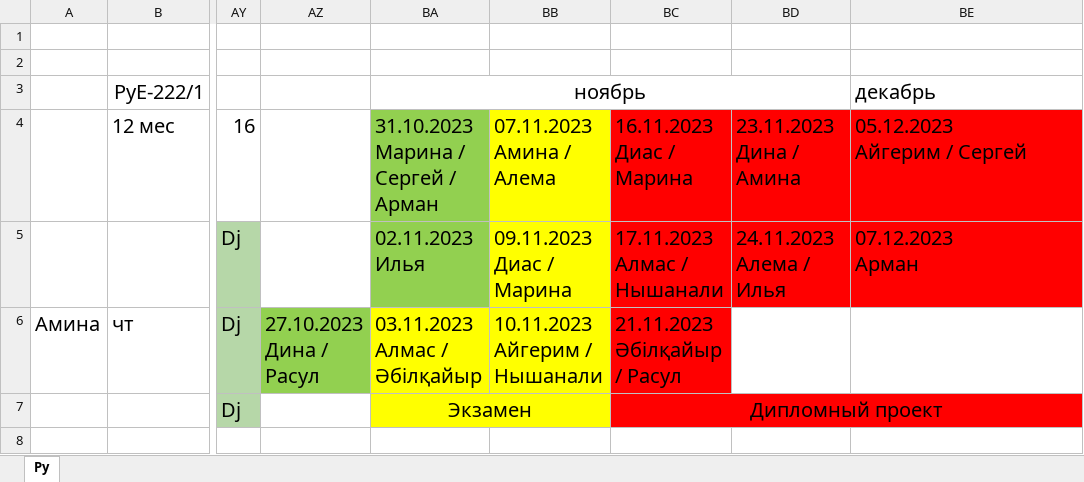
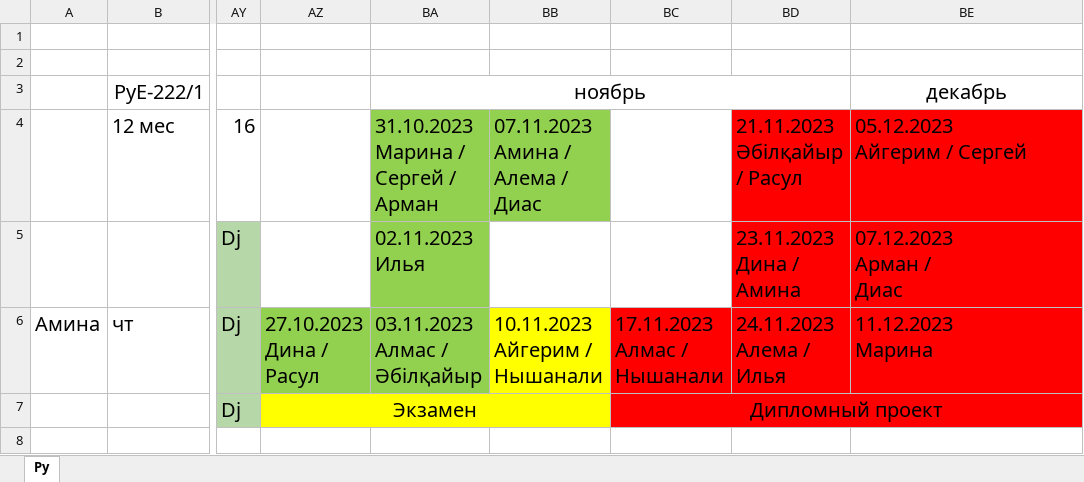
Before and after one commit to bogdandrienko/PyE-222-1, an Excel workbook: lections/План занятий.xlsx, sheet Py, drawn as a sheet; only a part is shown, gaps mark what is left out; values as stored, in another font and other column widths than the file's, no borders; ↵ is a line break in a cell; the diff names each change by its address in the sheet, - before the commit and + after, or states it on an @@ line.

```diff
--- a/lections/План занятий.xlsx (sheet Py)
+++ b/lections/План занятий.xlsx (sheet Py)
-BE3 alignment: left
+BE3 alignment: center
-BB4: 07.11.2023 ↵ Амина / Алема
+BB4: 07.11.2023 ↵ Амина / Алема / Диас
-BB4 fill: #FFFF00
+BB4 fill: #92D050
-BC4: 16.11.2023 ↵ Диас / Марина
+BC4: (empty)
-BC4:BC5 fill: #FF0000
+BC4:BC5 fill: none
-BD4: 23.11.2023 ↵ Дина / ↵ Амина
+BD4: 21.11.2023 ↵ Әбілқайыр / Расул
-BB5: 09.11.2023 ↵ Диас / Марина
+BB5: (empty)
-BB5 fill: #FFFF00
+BB5 fill: none
-BC5: 17.11.2023 ↵ Алмас / Нышанали
+BC5: (empty)
-BD5: 24.11.2023 ↵ Алема / ↵ Илья
+BD5: 23.11.2023 ↵ Дина / ↵ Амина
-BE5: 07.12.2023 ↵ Арман
+BE5: 07.12.2023 ↵ Арман / ↵ Диаc
-BA6 fill: #FFFF00
+BA6 fill: #92D050
-BC6: 21.11.2023 ↵ Әбілқайыр / Расул
+BC6: 17.11.2023 ↵ Алмас / Нышанали
-BD6: (empty)
+BD6: 24.11.2023 ↵ Алема / ↵ Илья
-BD6:BE6 fill: none
+BD6:BE6 fill: #FF0000
-BE6: (empty)
+BE6: 11.12.2023 ↵ Марина
-AZ7: (empty)
+AZ7: Экзамен
-AZ7 fill: none
+AZ7 fill: #FFFF00
+AZ7:BB7 merged
-BA7: Экзамен
+BA7: (empty)
-BA7:BB7 merged
```
Also changed, not shown: 4 other files.
